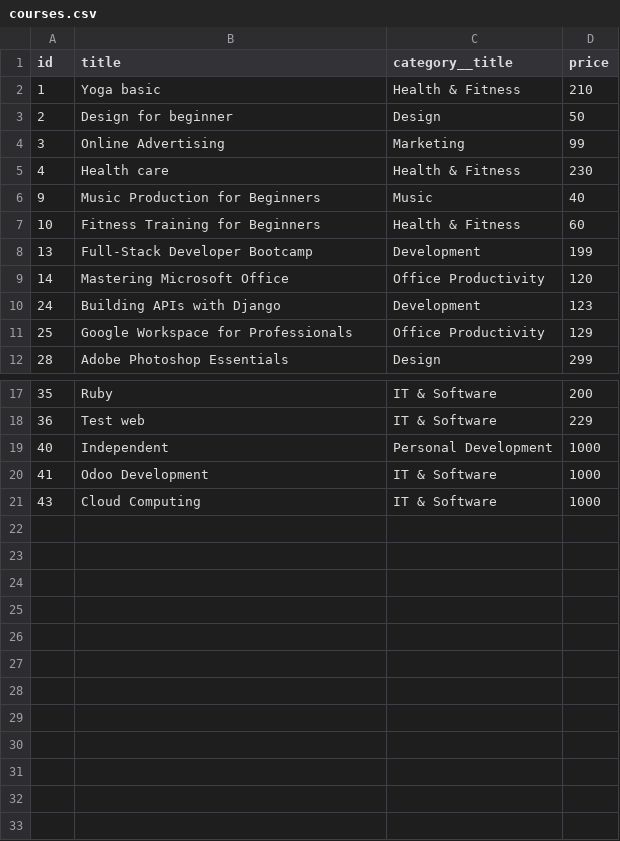
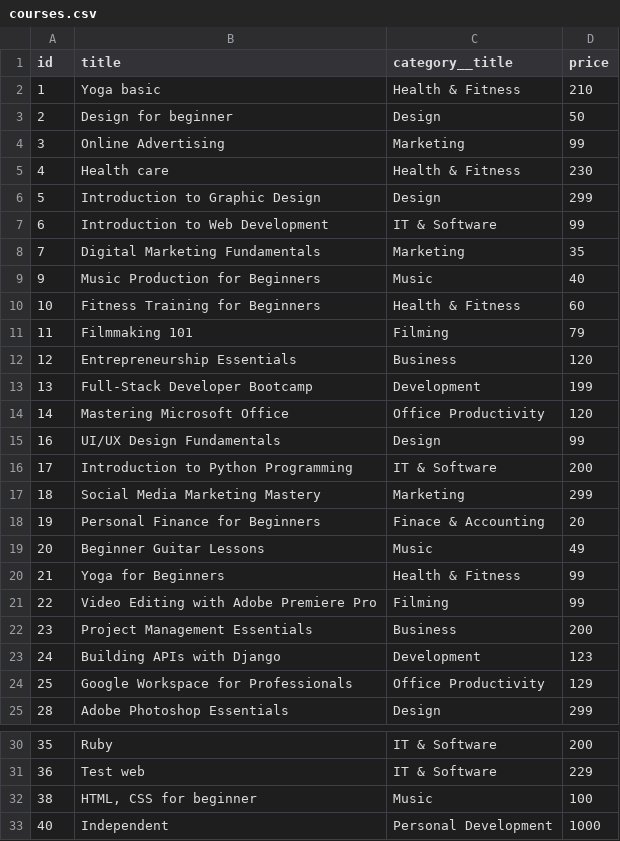
Before and after one commit to nguyenngan228/EducationWeb, a CSV file: EduWeb/educationweb/courses.csv, drawn as a sheet; only a part is shown, gaps mark what is left out; removed rows and columns are numbered as before the commit, all else as after; the diff names each change by its address in the sheet, - before the commit and + after, or states it on an @@ line.

```diff
--- a/EduWeb/educationweb/courses.csv
+++ b/EduWeb/educationweb/courses.csv
+row 6: 5 | Introduction to Graphic Design | Design | 299
+row 7: 6 | Introduction to Web Development | IT & Software | 99
+row 8: 7 | Digital Marketing Fundamentals | Marketing | 35
+row 11: 11 | Filmmaking 101 | Filming | 79
+row 12: 12 | Entrepreneurship Essentials | Business | 120
+row 15: 16 | UI/UX Design Fundamentals | Design | 99
+row 16: 17 | Introduction to Python Programming | IT & Software | 200
+row 17: 18 | Social Media Marketing Mastery | Marketing | 299
+row 18: 19 | Personal Finance for Beginners | Finace & Accounting | 20
+row 19: 20 | Beginner Guitar Lessons | Music | 49
+row 20: 21 | Yoga for Beginners | Health & Fitness | 99
+row 21: 22 | Video Editing with Adobe Premiere Pro | Filming | 99
+row 22: 23 | Project Management Essentials | Business | 200
+row 32: 38 | HTML, CSS for beginner | Music | 100
-row 20: 41 | Odoo Development | IT & Software | 1000
-row 21: 43 | Cloud Computing | IT & Software | 1000
```
Also changed, not shown: 14 other files.
